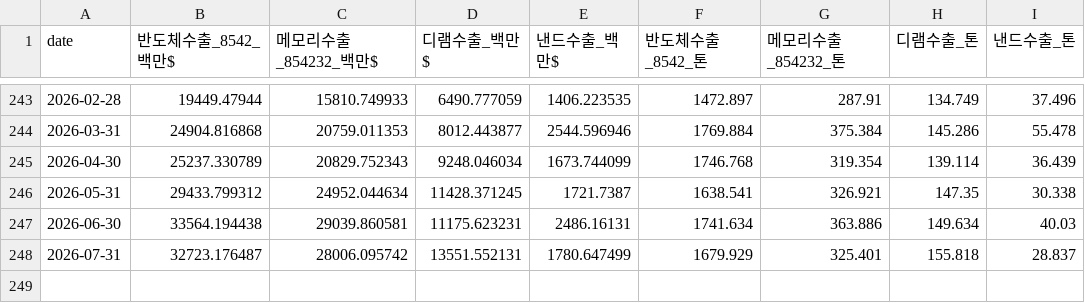
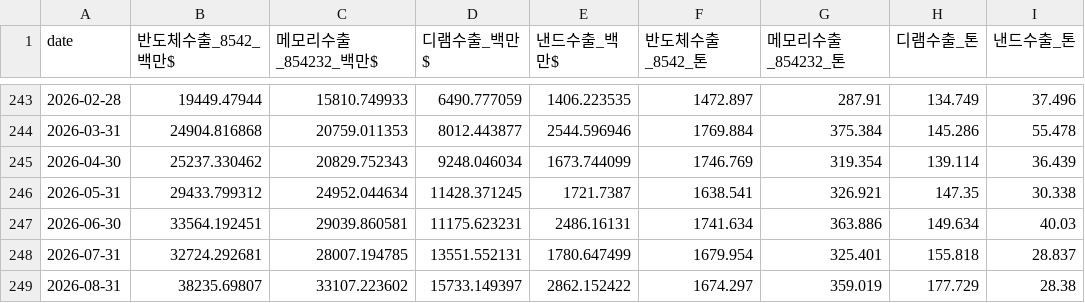
Before and after one commit to ksnap87/memory-cycle-signal, a CSV file: data/raw/exports_semiconductor.csv, drawn as a sheet; only a part is shown, gaps mark what is left out.

```diff
--- a/data/raw/exports_semiconductor.csv
+++ b/data/raw/exports_semiconductor.csv
@@ -244,5 +244,6 @@
 2026-03-31,24904.816868,20759.011353,8012.443877,2544.596946,1769.884,375.384,145.286,55.478
-2026-04-30,25237.330789,20829.752343,9248.046034,1673.744099,1746.768,319.354,139.114,36.439
+2026-04-30,25237.330462,20829.752343,9248.046034,1673.744099,1746.769,319.354,139.114,36.439
 2026-05-31,29433.799312,24952.044634,11428.371245,1721.7387,1638.541,326.921,147.35,30.338
-2026-06-30,33564.194438,29039.860581,11175.623231,2486.16131,1741.634,363.886,149.634,40.03
-2026-07-31,32723.176487,28006.095742,13551.552131,1780.647499,1679.929,325.401,155.818,28.837
+2026-06-30,33564.192451,29039.860581,11175.623231,2486.16131,1741.634,363.886,149.634,40.03
+2026-07-31,32724.292681,28007.194785,13551.552131,1780.647499,1679.954,325.401,155.818,28.837
+2026-08-31,38235.69807,33107.223602,15733.149397,2862.152422,1674.297,359.019,177.729,28.38
```
Also changed, not shown: data/processed/panel_monthly.csv, 2 other files.
